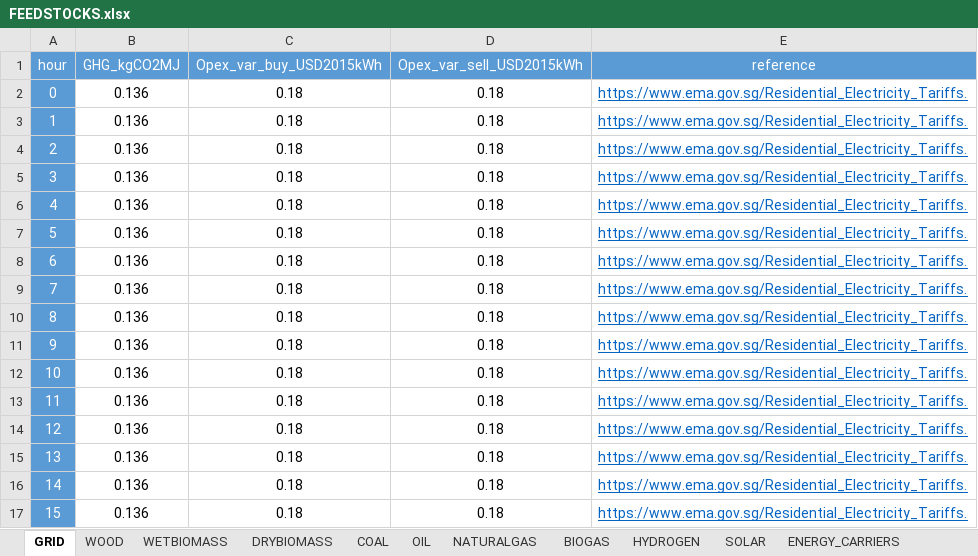
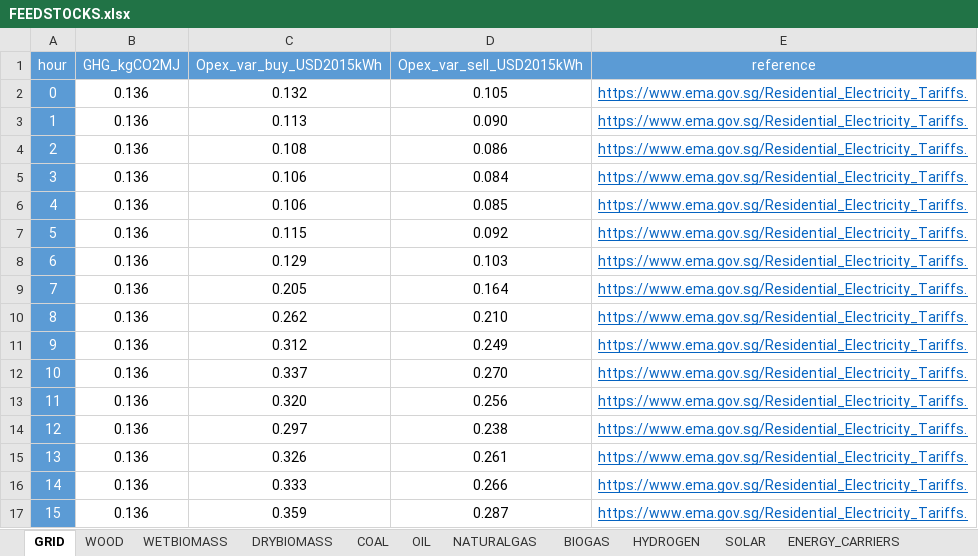
Before and after one commit to architecture-building-systems/CityEnergyAnalyst, an Excel workbook: cea/databases/SG/components/FEEDSTOCKS.xlsx, sheet GRID, drawn as a sheet; only a part is shown; values as stored, in another font and other column widths than the file's, no borders; the diff covers the shown part only; the diff names each change by its address in the sheet, - before the commit and + after, or states it on an @@ line.

```diff
--- a/cea/databases/SG/components/FEEDSTOCKS.xlsx (sheet GRID)
+++ b/cea/databases/SG/components/FEEDSTOCKS.xlsx (sheet GRID)
-C2 (Opex_var_buy_USD2015kWh): 0.18
+C2 (Opex_var_buy_USD2015kWh): 0.132
-D2 (Opex_var_sell_USD2015kWh): 0.18
+D2 (Opex_var_sell_USD2015kWh): 0.105
-C3 (Opex_var_buy_USD2015kWh): 0.18
+C3 (Opex_var_buy_USD2015kWh): 0.113
-D3 (Opex_var_sell_USD2015kWh): 0.18
+D3 (Opex_var_sell_USD2015kWh): 0.090
-C4 (Opex_var_buy_USD2015kWh): 0.18
+C4 (Opex_var_buy_USD2015kWh): 0.108
-D4 (Opex_var_sell_USD2015kWh): 0.18
+D4 (Opex_var_sell_USD2015kWh): 0.086
-C5:C6 (Opex_var_buy_USD2015kWh): 0.18
+C5:C6 (Opex_var_buy_USD2015kWh): 0.106
-D5 (Opex_var_sell_USD2015kWh): 0.18
+D5 (Opex_var_sell_USD2015kWh): 0.084
-D6 (Opex_var_sell_USD2015kWh): 0.18
+D6 (Opex_var_sell_USD2015kWh): 0.085
-C7 (Opex_var_buy_USD2015kWh): 0.18
+C7 (Opex_var_buy_USD2015kWh): 0.115
-D7 (Opex_var_sell_USD2015kWh): 0.18
+D7 (Opex_var_sell_USD2015kWh): 0.092
-C8 (Opex_var_buy_USD2015kWh): 0.18
+C8 (Opex_var_buy_USD2015kWh): 0.129
-D8 (Opex_var_sell_USD2015kWh): 0.18
+D8 (Opex_var_sell_USD2015kWh): 0.103
-C9 (Opex_var_buy_USD2015kWh): 0.18
+C9 (Opex_var_buy_USD2015kWh): 0.205
-D9 (Opex_var_sell_USD2015kWh): 0.18
+D9 (Opex_var_sell_USD2015kWh): 0.164
-C10 (Opex_var_buy_USD2015kWh): 0.18
+C10 (Opex_var_buy_USD2015kWh): 0.262
-D10 (Opex_var_sell_USD2015kWh): 0.18
+D10 (Opex_var_sell_USD2015kWh): 0.210
-C11 (Opex_var_buy_USD2015kWh): 0.18
+C11 (Opex_var_buy_USD2015kWh): 0.312
-D11 (Opex_var_sell_USD2015kWh): 0.18
+D11 (Opex_var_sell_USD2015kWh): 0.249
-C12 (Opex_var_buy_USD2015kWh): 0.18
+C12 (Opex_var_buy_USD2015kWh): 0.337
-D12 (Opex_var_sell_USD2015kWh): 0.18
+D12 (Opex_var_sell_USD2015kWh): 0.270
-C13 (Opex_var_buy_USD2015kWh): 0.18
+C13 (Opex_var_buy_USD2015kWh): 0.320
-D13 (Opex_var_sell_USD2015kWh): 0.18
+D13 (Opex_var_sell_USD2015kWh): 0.256
-C14 (Opex_var_buy_USD2015kWh): 0.18
+C14 (Opex_var_buy_USD2015kWh): 0.297
-D14 (Opex_var_sell_USD2015kWh): 0.18
+D14 (Opex_var_sell_USD2015kWh): 0.238
-C15 (Opex_var_buy_USD2015kWh): 0.18
+C15 (Opex_var_buy_USD2015kWh): 0.326
-D15 (Opex_var_sell_USD2015kWh): 0.18
+D15 (Opex_var_sell_USD2015kWh): 0.261
-C16 (Opex_var_buy_USD2015kWh): 0.18
+C16 (Opex_var_buy_USD2015kWh): 0.333
-D16 (Opex_var_sell_USD2015kWh): 0.18
+D16 (Opex_var_sell_USD2015kWh): 0.266
-C17 (Opex_var_buy_USD2015kWh): 0.18
+C17 (Opex_var_buy_USD2015kWh): 0.359
-D17 (Opex_var_sell_USD2015kWh): 0.18
+D17 (Opex_var_sell_USD2015kWh): 0.287
```
Also changed, not shown: 16 edited cells elsewhere in this sheet, sheet ENERGY_CARRIERS, formulas that keep their value, cea/databases/SG/components/CONVERSION.xlsx, 7 other files.
